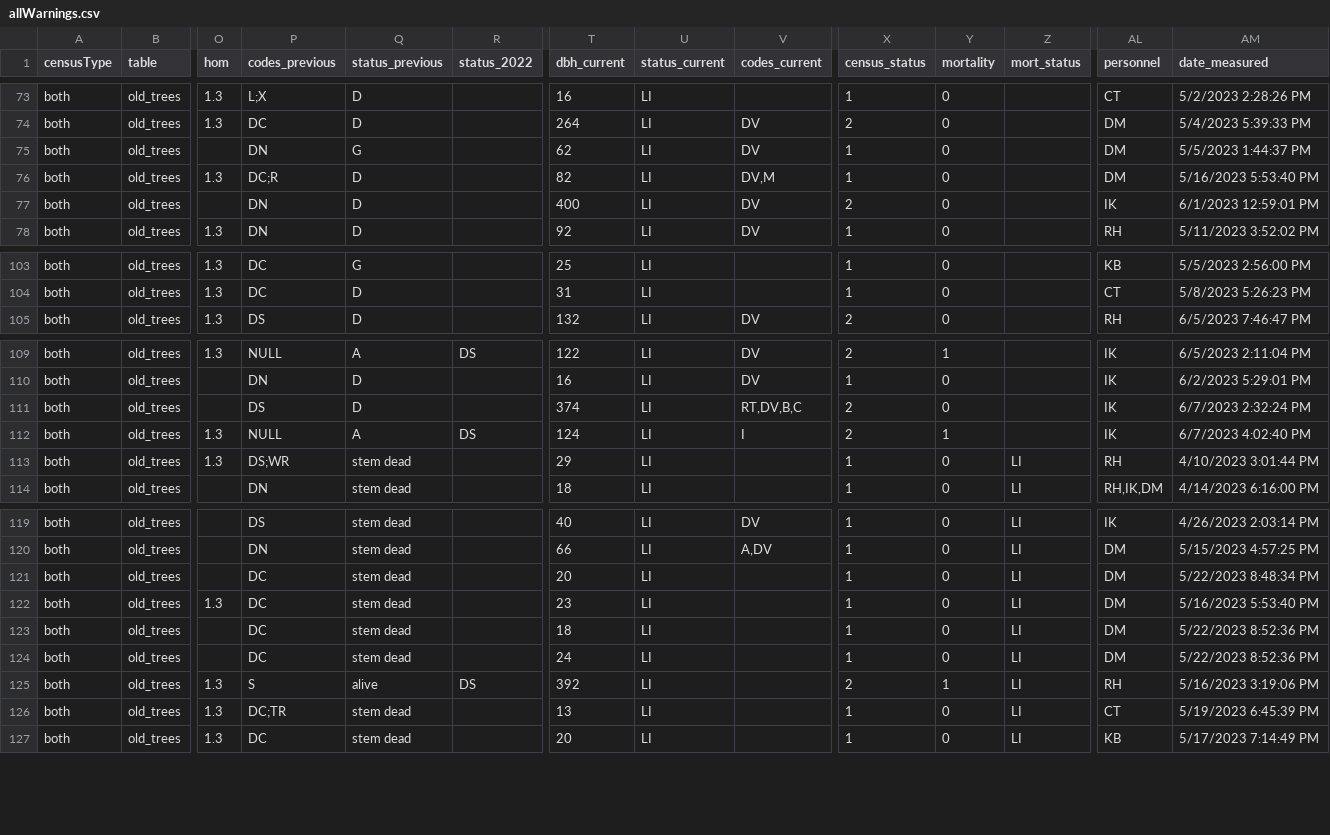
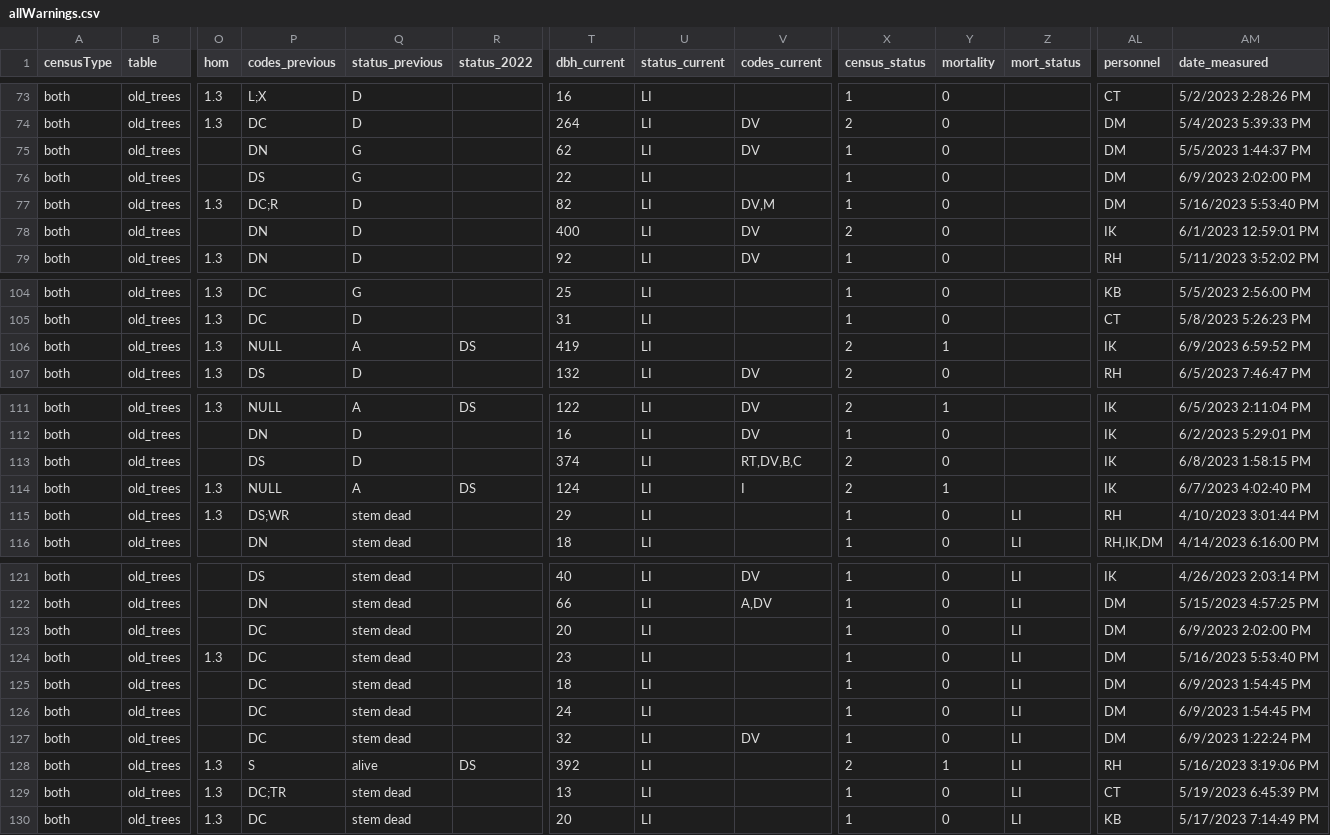
Before and after one commit to SCBI-ForestGEO/2023census, a CSV file: QAQC_reports/allWarnings.csv, drawn as a sheet; only a part is shown, gaps mark what is left out; addresses are those after the commit; rows hold the shown columns only; the diff names each change by its address in the sheet, - before the commit and + after, or states it on an @@ line.

```diff
--- a/QAQC_reports/allWarnings.csv
+++ b/QAQC_reports/allWarnings.csv
+row 76: both | old_trees |  | DS | G |  | 22 | LI |  | 1 | 0 |  | DM | 6/9/2023 2:02:00 PM
+row 106: both | old_trees | 1.3 | NULL | A | DS | 419 | LI |  | 2 | 1 |  | IK | 6/9/2023 6:59:52 PM
-AM113 (date_measured): 6/7/2023 2:32:24 PM
+AM113 (date_measured): 6/8/2023 1:58:15 PM
-AM123 (date_measured): 5/22/2023 8:48:34 PM
+AM123 (date_measured): 6/9/2023 2:02:00 PM
-AM125:AM126 (date_measured): 5/22/2023 8:52:36 PM
+AM125:AM126 (date_measured): 6/9/2023 1:54:45 PM
+row 127: both | old_trees |  | DC | stem dead |  | 32 | LI | DV | 1 | 0 | LI | DM | 6/9/2023 1:22:24 PM
```
Also changed, not shown: QAQC_reports/allErrors.csv, QAQC_reports/quadErrorSummary.csv, 5 other files.
